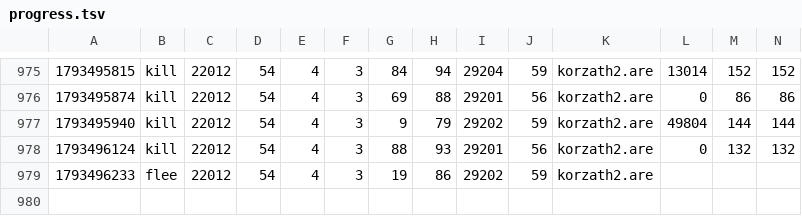
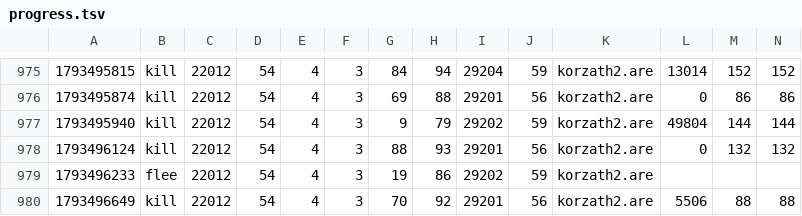
Before and after one commit to jeremydbean/toc2026, a TSV file: log/progress.tsv, drawn as a sheet; only a part is shown, gaps mark what is left out; rows hold the shown columns only; the diff names each change by its address in the sheet, - before the commit and + after, or states it on an @@ line.

```diff
--- a/log/progress.tsv
+++ b/log/progress.tsv
+row 980: 1793496649 | kill | 22012 | 54 | 4 | 3 | 70 | 92 | 29201 | 56 | korzath2.are | 5506 | 88 | 88
```
Also changed, not shown: log/webadmin-events.tsv, 4 other files.
